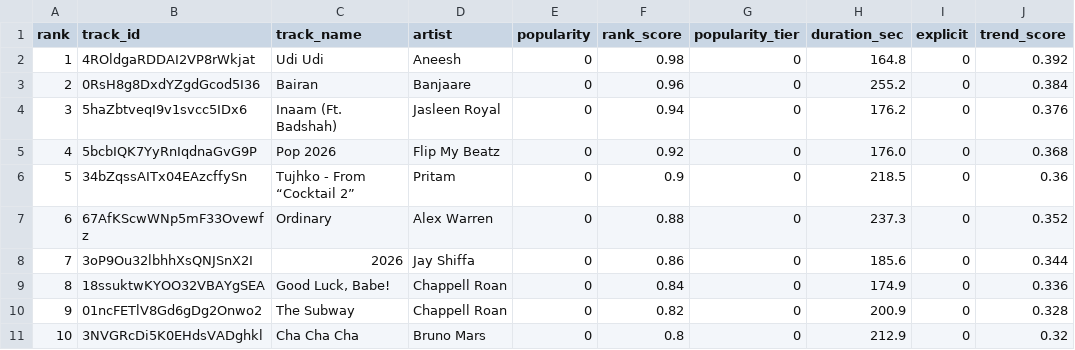
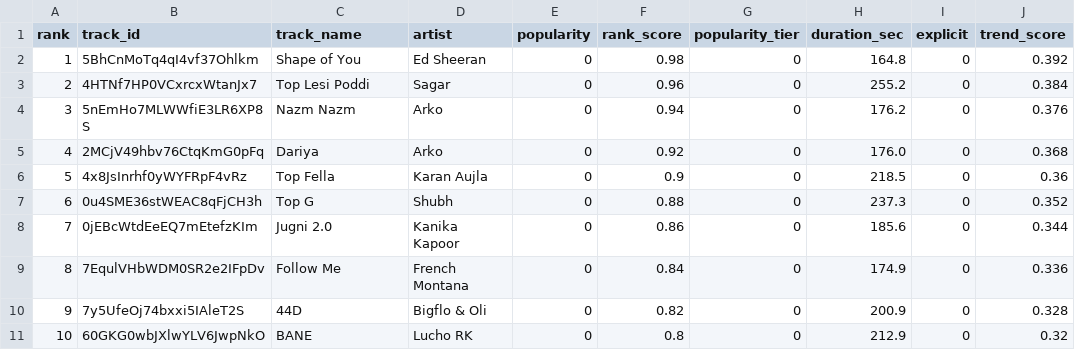
Before and after one commit to 5avis/playlist-a-live, a CSV file: tracks_clustered.csv, drawn as a sheet; only a part is shown; the diff covers the shown part only; the diff names each change by its address in the sheet, - before the commit and + after, or states it on an @@ line.

```diff
--- a/tracks_clustered.csv
+++ b/tracks_clustered.csv
-B2 (track_id): 4ROldgaRDDAI2VP8rWkjat
+B2 (track_id): 5BhCnMoTq4qI4vf37Ohlkm
-C2 (track_name): Udi Udi
+C2 (track_name): Shape of You
-D2 (artist): Aneesh
+D2 (artist): Ed Sheeran
-B3 (track_id): 0RsH8g8DxdYZgdGcod5I36
+B3 (track_id): 4HTNf7HP0VCxrcxWtanJx7
-C3 (track_name): Bairan
+C3 (track_name): Top Lesi Poddi
-D3 (artist): Banjaare
+D3 (artist): Sagar
-B4 (track_id): 5haZbtveqI9v1svcc5IDx6
+B4 (track_id): 5nEmHo7MLWWfiE3LR6XP8S
-C4 (track_name): Inaam (Ft. Badshah)
+C4 (track_name): Nazm Nazm
-D4 (artist): Jasleen Royal
+D4 (artist): Arko
-B5 (track_id): 5bcbIQK7YyRnIqdnaGvG9P
+B5 (track_id): 2MCjV49hbv76CtqKmG0pFq
-C5 (track_name): Pop 2026
+C5 (track_name): Dariya
-D5 (artist): Flip My Beatz
+D5 (artist): Arko
-B6 (track_id): 34bZqssAITx04EAzcffySn
+B6 (track_id): 4x8JsInrhf0yWYFRpF4vRz
-C6 (track_name): Tujhko - From “Cocktail 2”
+C6 (track_name): Top Fella
-D6 (artist): Pritam
+D6 (artist): Karan Aujla
-B7 (track_id): 67AfKScwWNp5mF33Ovewfz
+B7 (track_id): 0u4SME36stWEAC8qFjCH3h
-C7 (track_name): Ordinary
+C7 (track_name): Top G
-D7 (artist): Alex Warren
+D7 (artist): Shubh
-B8 (track_id): 3oP9Ou32lbhhXsQNJSnX2I
+B8 (track_id): 0jEBcWtdEeEQ7mEtefzKIm
-C8 (track_name): 2026
+C8 (track_name): Jugni 2.0
-D8 (artist): Jay Shiffa
+D8 (artist): Kanika Kapoor
-B9 (track_id): 18ssuktwKYOO32VBAYgSEA
+B9 (track_id): 7EqulVHbWDM0SR2e2IFpDv
-C9 (track_name): Good Luck, Babe!
+C9 (track_name): Follow Me
-D9 (artist): Chappell Roan
+D9 (artist): French Montana
-B10 (track_id): 01ncFETlV8Gd6gDg2Onwo2
+B10 (track_id): 7y5UfeOj74bxxi5IAleT2S
-C10 (track_name): The Subway
+C10 (track_name): 44D
-D10 (artist): Chappell Roan
+D10 (artist): Bigflo & Oli
-B11 (track_id): 3NVGRcDi5K0EHdsVADghkl
+B11 (track_id): 60GKG0wbJXlwYLV6JwpNkO
-C11 (track_name): Cha Cha Cha
+C11 (track_name): BANE
-D11 (artist): Bruno Mars
+D11 (artist): Lucho RK
```
Also changed, not shown: 2 added rows, 1 removed row, 114 edited cells and row numbers in column A elsewhere in this file, decisions.csv, tracks_with_features.csv, 6 other files.
